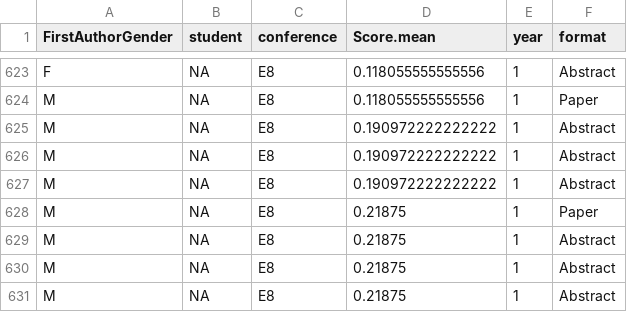
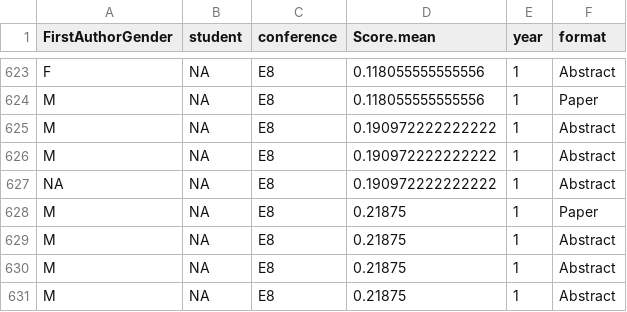
Before and after one commit to seannyD/EvoLang12DoubleBlindData, a CSV file: data/EvoLang_Scores_8_to_12.csv, drawn as a sheet; only a part is shown, gaps mark what is left out.

```diff
--- a/data/EvoLang_Scores_8_to_12.csv
+++ b/data/EvoLang_Scores_8_to_12.csv
@@ -626,3 +626,3 @@
 "M",NA,"E8",0.190972222222222,1,"Abstract"
-"M",NA,"E8",0.190972222222222,1,"Abstract"
+NA,NA,"E8",0.190972222222222,1,"Abstract"
 "M",NA,"E8",0.21875,1,"Paper"
```
Also changed, not shown: data/E12_Anon.csv, data/EvoLang_ReadingScores_E8_to_E12.csv, 20 other files.
